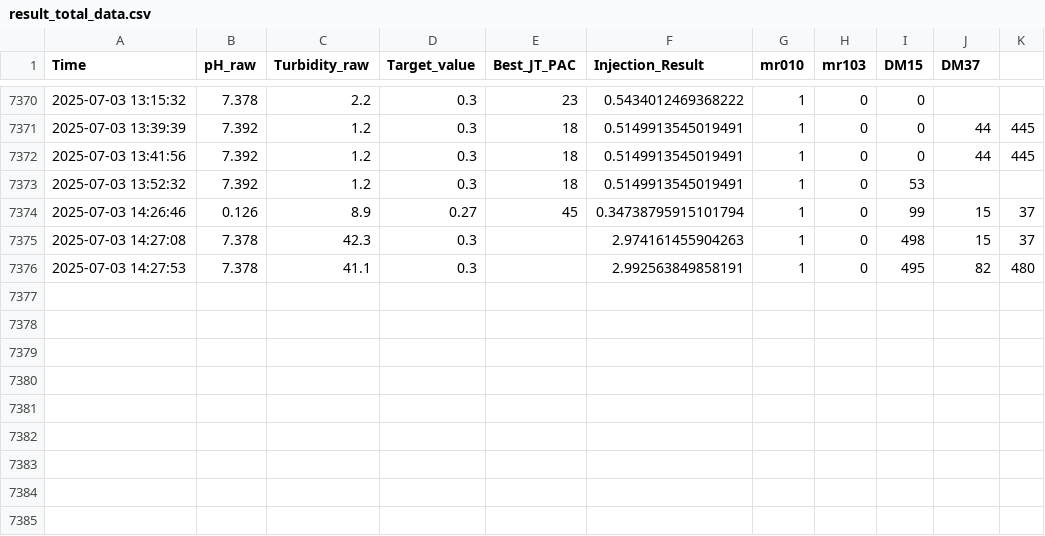
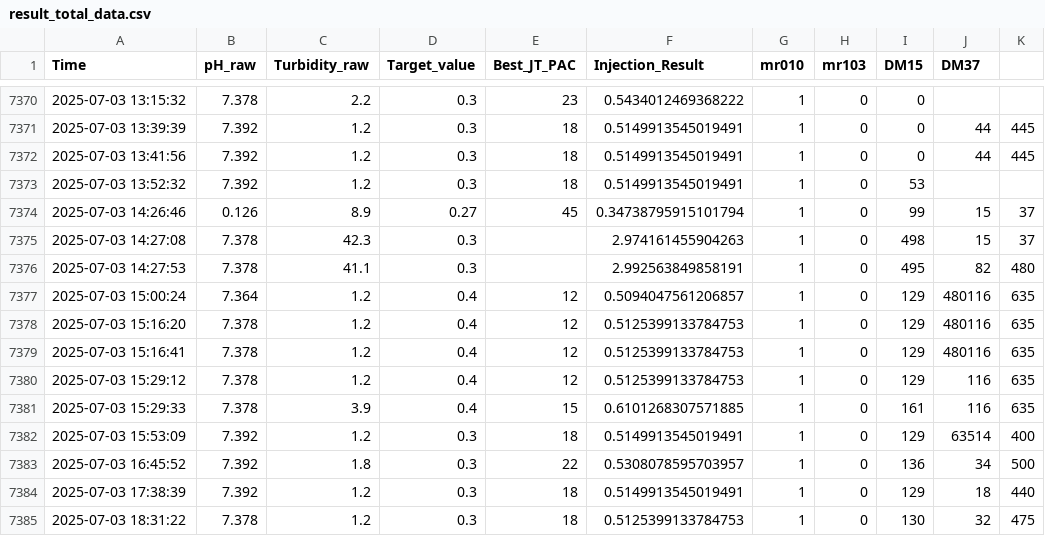
Before and after one commit to onocchi0037/AJT-move-script, a CSV file: result_total_data.csv, drawn as a sheet; only a part is shown, gaps mark what is left out; the diff names each change by its address in the sheet, - before the commit and + after, or states it on an @@ line.

```diff
--- a/result_total_data.csv
+++ b/result_total_data.csv
+row 7377: 2025-07-03 15:00:24 | 7.364 | 1.2 | 0.4 | 12 | 0.5094047561206857 | 1 | 0 | 129 | 480116 | 635
+row 7378: 2025-07-03 15:16:20 | 7.378 | 1.2 | 0.4 | 12 | 0.5125399133784753 | 1 | 0 | 129 | 480116 | 635
+row 7379: 2025-07-03 15:16:41 | 7.378 | 1.2 | 0.4 | 12 | 0.5125399133784753 | 1 | 0 | 129 | 480116 | 635
+row 7380: 2025-07-03 15:29:12 | 7.378 | 1.2 | 0.4 | 12 | 0.5125399133784753 | 1 | 0 | 129 | 116 | 635
+row 7381: 2025-07-03 15:29:33 | 7.378 | 3.9 | 0.4 | 15 | 0.6101268307571885 | 1 | 0 | 161 | 116 | 635
+row 7382: 2025-07-03 15:53:09 | 7.392 | 1.2 | 0.3 | 18 | 0.5149913545019491 | 1 | 0 | 129 | 63514 | 400
+row 7383: 2025-07-03 16:45:52 | 7.392 | 1.8 | 0.3 | 22 | 0.5308078595703957 | 1 | 0 | 136 | 34 | 500
+row 7384: 2025-07-03 17:38:39 | 7.392 | 1.2 | 0.3 | 18 | 0.5149913545019491 | 1 | 0 | 129 | 18 | 440
+row 7385: 2025-07-03 18:31:22 | 7.378 | 1.2 | 0.3 | 18 | 0.5125399133784753 | 1 | 0 | 130 | 32 | 475
```
Also changed, not shown: setting_data.csv, 5 other files.
